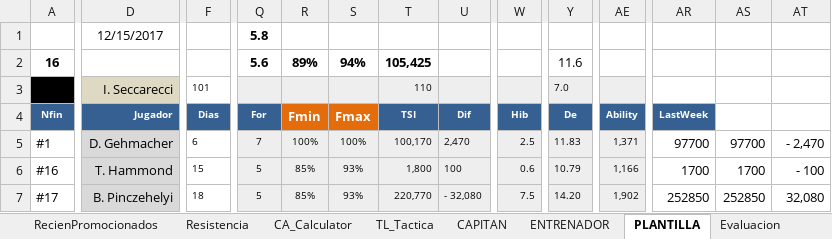
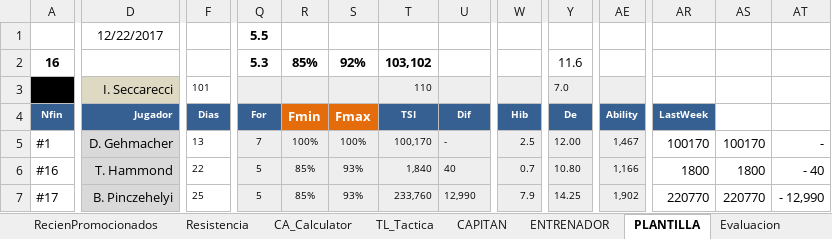
Before and after one commit to uny11/HI, an Excel workbook: projects/current/hattrick/1-ObiW@n.xlsx, sheet PLANTILLA, drawn as a sheet; only a part is shown, gaps mark what is left out; values as stored, in another font and other column widths than the file's, no borders; conditional formats not drawn; the diff covers the shown part only; the diff names each change by its address in the sheet, - before the commit and + after, or states it on an @@ line.

```diff
--- a/projects/current/hattrick/1-ObiW@n.xlsx (sheet PLANTILLA)
+++ b/projects/current/hattrick/1-ObiW@n.xlsx (sheet PLANTILLA)
-D1 (Jugador): 12/15/2017
+D1 (Jugador): 12/22/2017
-Q1 (For): 5.8
+Q1 (For): 5.5
-Q2 (For): 5.6
+Q2 (For): 5.3
-R2 (Fmin): 89%
+R2 (Fmin): 85%
-S2 (Fmax): 94%
+S2 (Fmax): 92%
-T2 (TSI): 105,425
+T2 (TSI): 103,102
-F5 (Dias): 6
+F5 (Dias): 13
-U5 (Dif): 2,470
+U5 (Dif): -
-Y5 (De): 11.83
+Y5 (De): 12.00
-AE5 (Ability): 1,371
+AE5 (Ability): 1,467
-AR5 (LastWeek): 97700
+AR5 (LastWeek): 100170
-AS5: 97700
+AS5: 100170
-AT5: - 2,470
+AT5: -
-F6 (Dias): 15
+F6 (Dias): 22
-T6 (TSI): 1,800
+T6 (TSI): 1,840
-U6 (Dif): 100
+U6 (Dif): 40
-W6 (Hib): 0.6
+W6 (Hib): 0.7
-Y6 (De): 10.79
+Y6 (De): 10.80
-AR6 (LastWeek): 1700
+AR6 (LastWeek): 1800
-AS6: 1700
+AS6: 1800
-AT6: - 100
+AT6: - 40
-F7 (Dias): 18
+F7 (Dias): 25
-T7 (TSI): 220,770
+T7 (TSI): 233,760
-U7 (Dif): - 32,080
+U7 (Dif): 12,990
-W7 (Hib): 7.5
+W7 (Hib): 7.9
-Y7 (De): 14.20
+Y7 (De): 14.25
-AR7 (LastWeek): 252850
+AR7 (LastWeek): 220770
-AS7: 252850
+AS7: 220770
-AT7: 32,080
+AT7: - 12,990
```
Also changed, not shown: 1 added row, 1 removed row and 228 edited cells elsewhere in this sheet, sheet Evaluacion, sheet ENTRENAMIENTO_Rendimiento, sheet CA_Calculator, sheet Eva_sinFORMA, sheet 541, sheet 352, 7 more sheets, hidden cells, charts or pictures, projects/current/hattrick/1-V@der_Plantilla.xlsx, projects/current/hattrick/4-SimuladorPartidos.xlsx, 2 other files.
